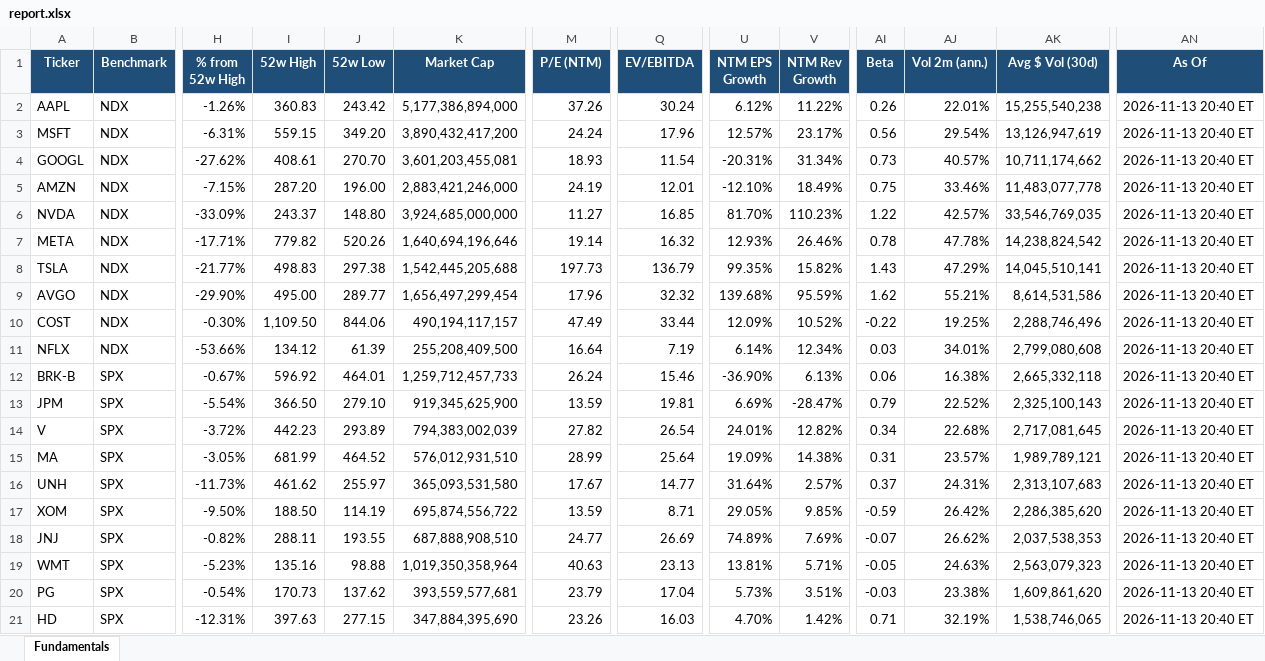
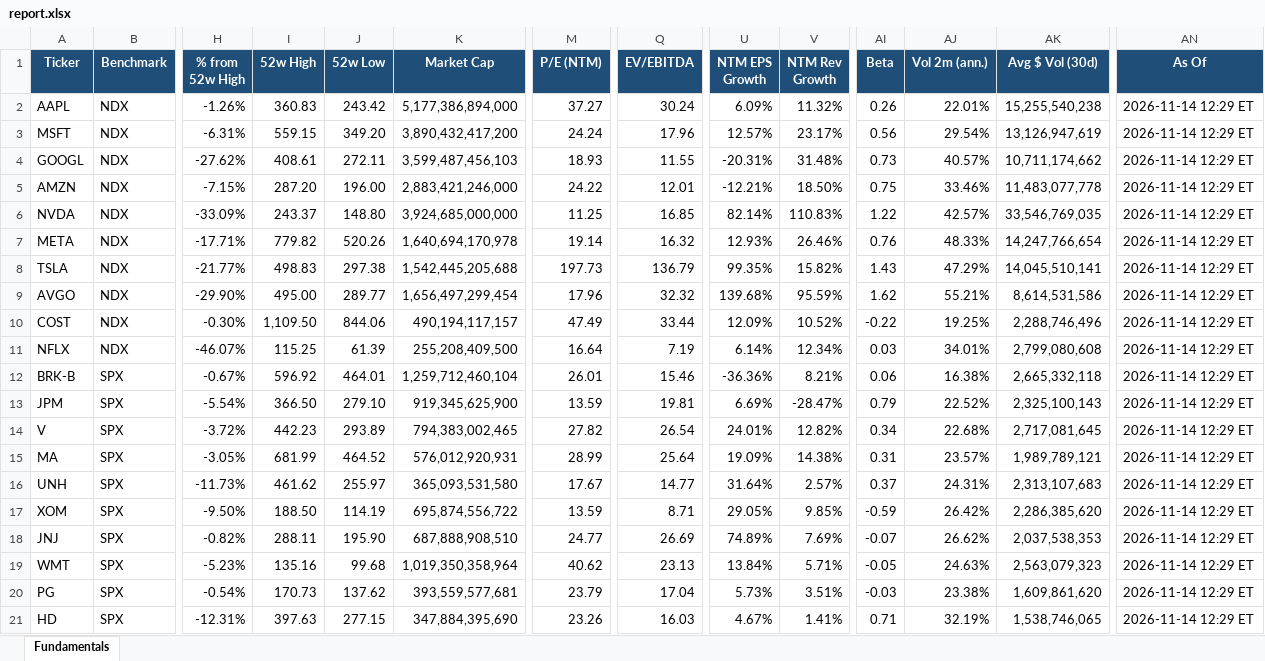
Before and after one commit to Sig02523/stock-list-fundamentals, an Excel workbook: report.xlsx, sheet Fundamentals, drawn as a sheet; only a part is shown, gaps mark what is left out; values as stored, in another font and other column widths than the file's, no borders; the diff covers the shown part only; the diff names each change by its address in the sheet, - before the commit and + after, or states it on an @@ line.

```diff
--- a/report.xlsx (sheet Fundamentals)
+++ b/report.xlsx (sheet Fundamentals)
-M2 (P/E (NTM)): 37.26
+M2 (P/E (NTM)): 37.27
-U2 (NTM EPS Growth): 6.12%
+U2 (NTM EPS Growth): 6.09%
-V2 (NTM Rev Growth): 11.22%
+V2 (NTM Rev Growth): 11.32%
-AN2:AN21 (As Of): 2026-11-13 20:40 ET
+AN2:AN21 (As Of): 2026-11-14 12:29 ET
-J4 (52w Low): 270.70
+J4 (52w Low): 272.11
-K4 (Market Cap): 3,601,203,455,081
+K4 (Market Cap): 3,599,487,456,103
-Q4 (EV/EBITDA): 11.54
+Q4 (EV/EBITDA): 11.55
-V4 (NTM Rev Growth): 31.34%
+V4 (NTM Rev Growth): 31.48%
-M5 (P/E (NTM)): 24.19
+M5 (P/E (NTM)): 24.22
-U5 (NTM EPS Growth): -12.10%
+U5 (NTM EPS Growth): -12.21%
-V5 (NTM Rev Growth): 18.49%
+V5 (NTM Rev Growth): 18.50%
-M6 (P/E (NTM)): 11.27
+M6 (P/E (NTM)): 11.25
-U6 (NTM EPS Growth): 81.70%
+U6 (NTM EPS Growth): 82.14%
-V6 (NTM Rev Growth): 110.23%
+V6 (NTM Rev Growth): 110.83%
-K7 (Market Cap): 1,640,694,196,646
+K7 (Market Cap): 1,640,694,170,978
-AI7 (Beta): 0.78
+AI7 (Beta): 0.76
-AJ7 (Vol 2m (ann.)): 47.78%
+AJ7 (Vol 2m (ann.)): 48.33%
-AK7 (Avg $ Vol (30d)): 14,238,824,542
+AK7 (Avg $ Vol (30d)): 14,247,766,654
-H11 (% from 52w High): -53.66%
+H11 (% from 52w High): -46.07%
-I11 (52w High): 134.12
+I11 (52w High): 115.25
-K12 (Market Cap): 1,259,712,457,733
+K12 (Market Cap): 1,259,712,460,104
-M12 (P/E (NTM)): 26.24
+M12 (P/E (NTM)): 26.01
-U12 (NTM EPS Growth): -36.90%
+U12 (NTM EPS Growth): -36.36%
-V12 (NTM Rev Growth): 6.13%
+V12 (NTM Rev Growth): 8.21%
-K14 (Market Cap): 794,383,002,039
+K14 (Market Cap): 794,383,002,465
-K15 (Market Cap): 576,012,931,510
+K15 (Market Cap): 576,012,920,931
-J18 (52w Low): 193.55
+J18 (52w Low): 195.90
-J19 (52w Low): 98.88
+J19 (52w Low): 99.68
-M19 (P/E (NTM)): 40.63
+M19 (P/E (NTM)): 40.62
-U19 (NTM EPS Growth): 13.81%
+U19 (NTM EPS Growth): 13.84%
-U21 (NTM EPS Growth): 4.70%
+U21 (NTM EPS Growth): 4.67%
-V21 (NTM Rev Growth): 1.42%
+V21 (NTM Rev Growth): 1.41%
```
Also changed, not shown: 46 edited cells elsewhere in this sheet, 1 other file.
